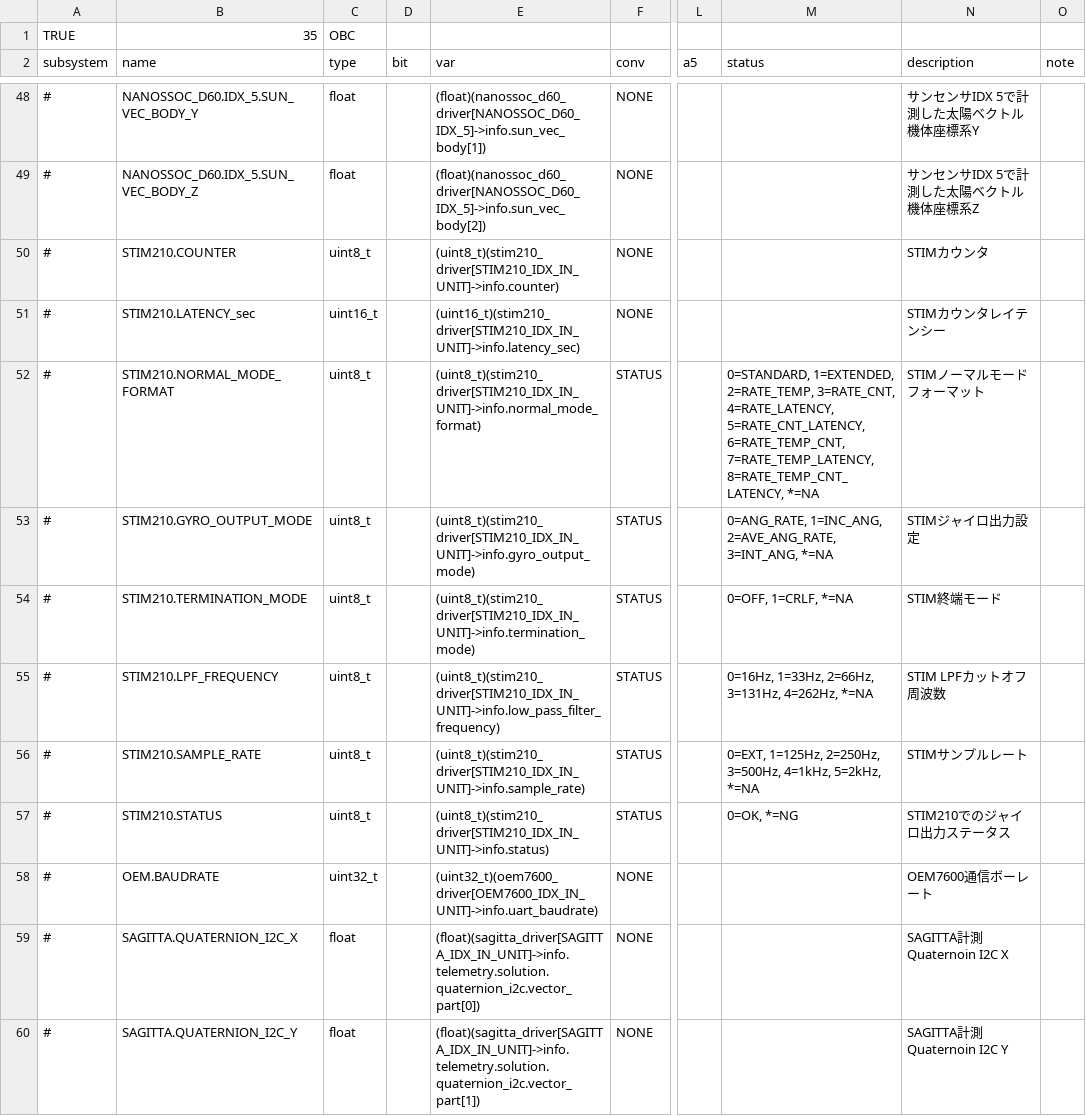
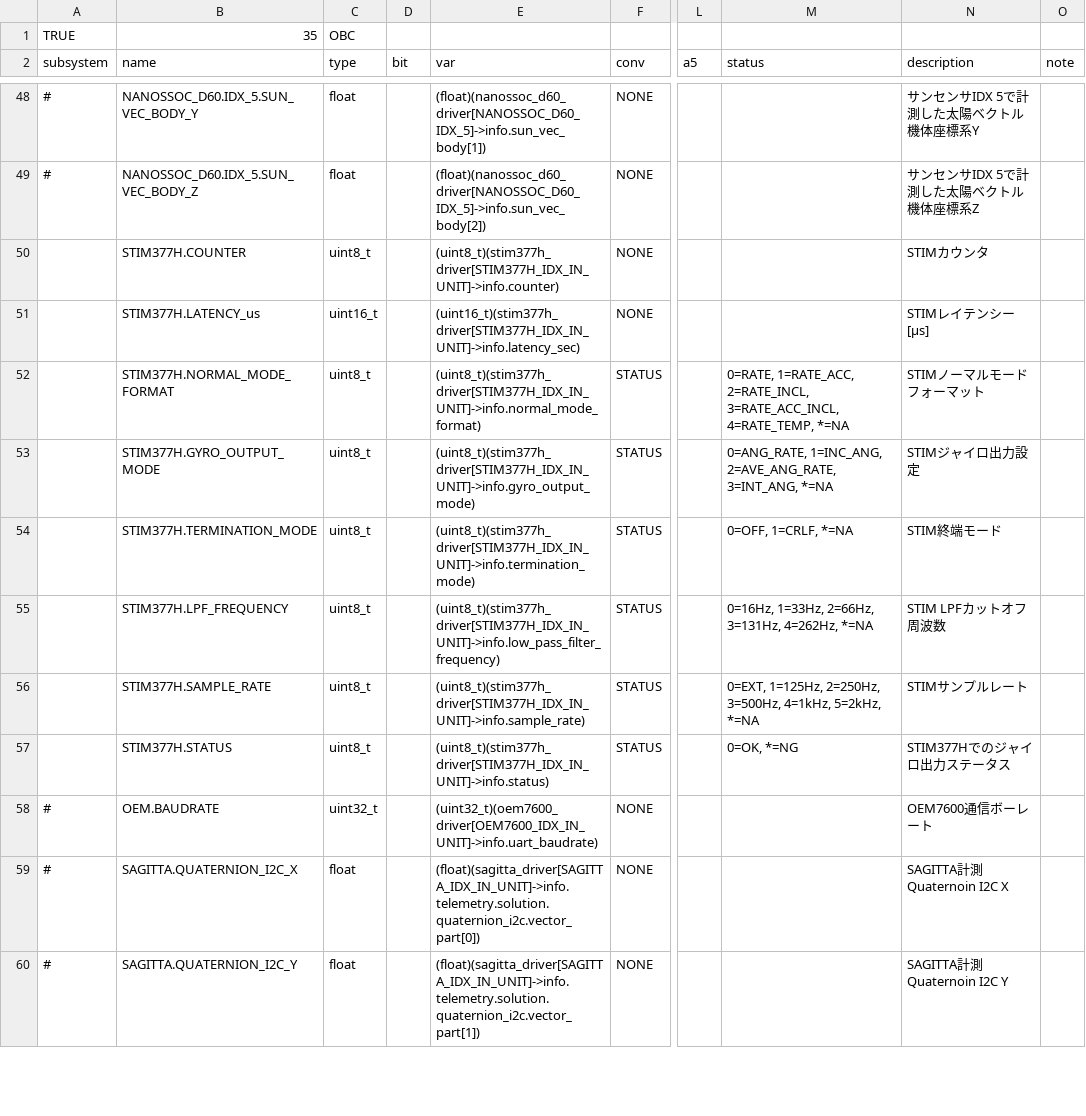
Before and after one commit to ut-issl/c2a-aobc-core-v4, a CSV file: design/tlm/AOBC_COMPONENTS.csv, drawn as a sheet; only a part is shown, gaps mark what is left out; the diff names each change by its address in the sheet, - before the commit and + after, or states it on an @@ line.

```diff
--- a/design/tlm/AOBC_COMPONENTS.csv
+++ b/design/tlm/AOBC_COMPONENTS.csv
-A50:A57 (subsystem): #
+A50:A57 (subsystem): (empty)
-B50 (name): STIM210.COUNTER
+B50 (name): STIM377H.COUNTER
-E50 (var): (uint8_t)(stim210_driver[STIM210_IDX_IN_UNIT]->info.counter)
+E50 (var): (uint8_t)(stim377h_driver[STIM377H_IDX_IN_UNIT]->info.counter)
-B51 (name): STIM210.LATENCY_sec
+B51 (name): STIM377H.LATENCY_us
-E51 (var): (uint16_t)(stim210_driver[STIM210_IDX_IN_UNIT]->info.latency_sec)
+E51 (var): (uint16_t)(stim377h_driver[STIM377H_IDX_IN_UNIT]->info.latency_sec)
-N51 (description): STIMカウンタレイテンシー
+N51 (description): STIMレイテンシー [µs]
-B52 (name): STIM210.NORMAL_MODE_FORMAT
+B52 (name): STIM377H.NORMAL_MODE_FORMAT
-E52 (var): (uint8_t)(stim210_driver[STIM210_IDX_IN_UNIT]->info.normal_mode_format)
+E52 (var): (uint8_t)(stim377h_driver[STIM377H_IDX_IN_UNIT]->info.normal_mode_format)
-M52 (status): 0=STANDARD, 1=EXTENDED, 2=RATE_TEMP, 3=RATE_CNT, 4=RATE_LATENCY, 5=RATE_CNT_LATENCY, 6=RATE_TEMP_CNT, 7=RATE_TEMP_LATENCY, 8=RATE_TEMP_CNT_LATENCY, *=NA
+M52 (status): 0=RATE, 1=RATE_ACC, 2=RATE_INCL, 3=RATE_ACC_INCL, 4=RATE_TEMP, *=NA
-B53 (name): STIM210.GYRO_OUTPUT_MODE
+B53 (name): STIM377H.GYRO_OUTPUT_MODE
-E53 (var): (uint8_t)(stim210_driver[STIM210_IDX_IN_UNIT]->info.gyro_output_mode)
+E53 (var): (uint8_t)(stim377h_driver[STIM377H_IDX_IN_UNIT]->info.gyro_output_mode)
-B54 (name): STIM210.TERMINATION_MODE
+B54 (name): STIM377H.TERMINATION_MODE
-E54 (var): (uint8_t)(stim210_driver[STIM210_IDX_IN_UNIT]->info.termination_mode)
+E54 (var): (uint8_t)(stim377h_driver[STIM377H_IDX_IN_UNIT]->info.termination_mode)
-B55 (name): STIM210.LPF_FREQUENCY
+B55 (name): STIM377H.LPF_FREQUENCY
-E55 (var): (uint8_t)(stim210_driver[STIM210_IDX_IN_UNIT]->info.low_pass_filter_frequency)
+E55 (var): (uint8_t)(stim377h_driver[STIM377H_IDX_IN_UNIT]->info.low_pass_filter_frequency)
-B56 (name): STIM210.SAMPLE_RATE
+B56 (name): STIM377H.SAMPLE_RATE
-E56 (var): (uint8_t)(stim210_driver[STIM210_IDX_IN_UNIT]->info.sample_rate)
+E56 (var): (uint8_t)(stim377h_driver[STIM377H_IDX_IN_UNIT]->info.sample_rate)
-B57 (name): STIM210.STATUS
+B57 (name): STIM377H.STATUS
-E57 (var): (uint8_t)(stim210_driver[STIM210_IDX_IN_UNIT]->info.status)
+E57 (var): (uint8_t)(stim377h_driver[STIM377H_IDX_IN_UNIT]->info.status)
-N57 (description): STIM210でのジャイロ出力ステータス
+N57 (description): STIM377Hでのジャイロ出力ステータス
```
Also changed, not shown: design/cmd.csv, tlm-cmd-db/CMD_DB/AOBC_CMD_DB_CMD_DB.csv, 12 other files.
